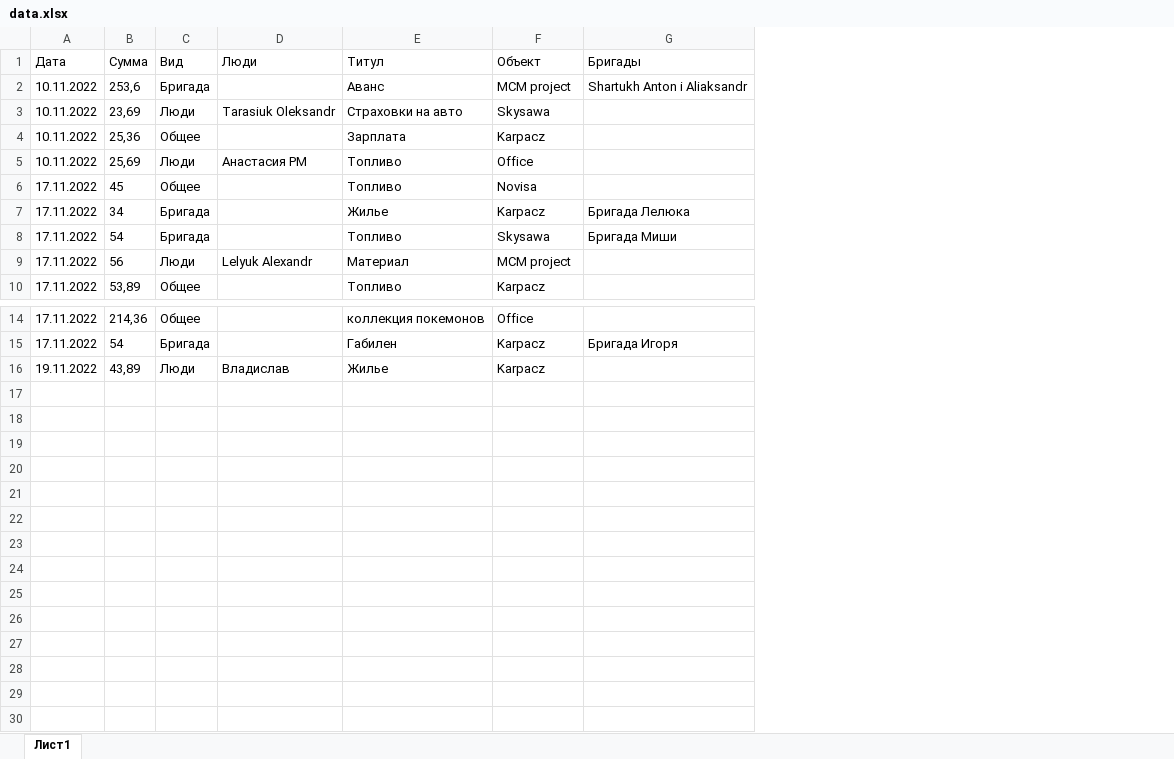
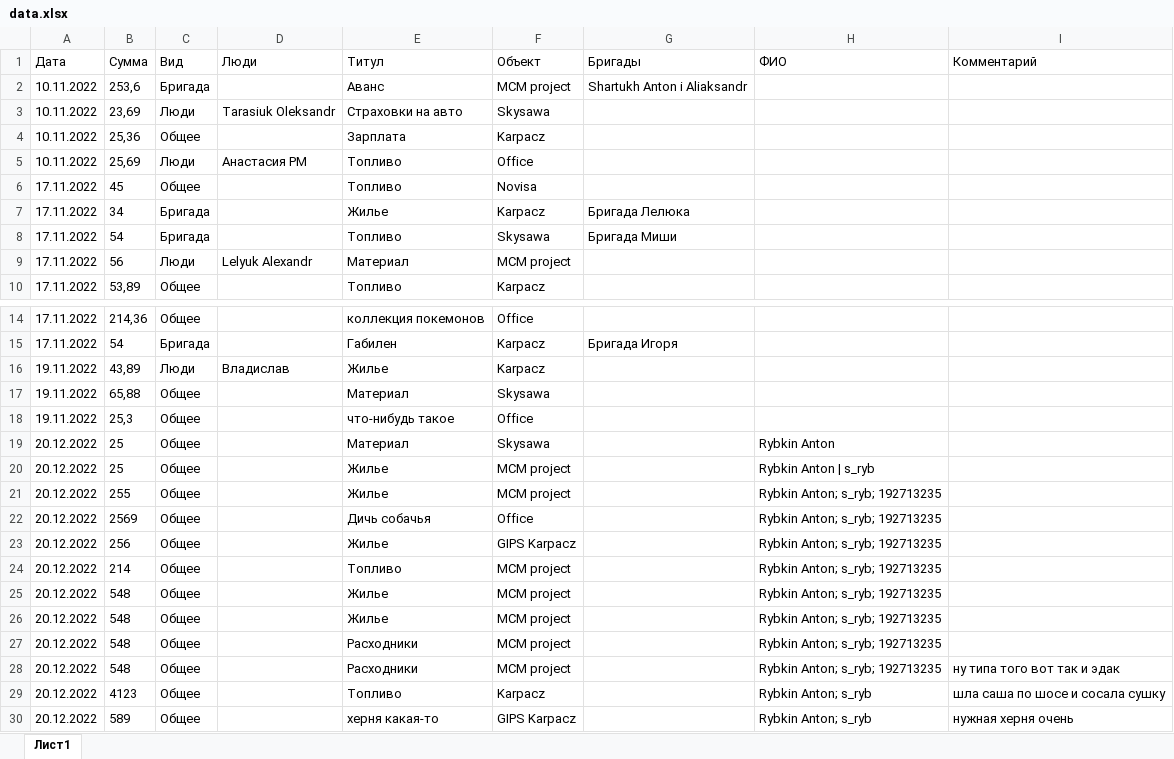
Before and after one commit to titoan/Triposz_bot, an Excel workbook: data/data.xlsx, sheet Лист1, drawn as a sheet; only a part is shown, gaps mark what is left out; values as stored, in another font and other column widths than the file's, no borders; the diff names each change by its address in the sheet, - before the commit and + after, or states it on an @@ line.

Commit message:
header table fix; date fix; sen msg info;comment add

```diff
--- a/data/data.xlsx (sheet Лист1)
+++ b/data/data.xlsx (sheet Лист1)
+column H (ФИО), empty
+column I (Комментарий), empty
+row 17: 19.11.2022 | 65,88 | Общее |  | Материал | Skysawa
+row 18: 19.11.2022 | 25,3 | Общее |  | что-нибудь такое | Office
+row 19: 20.12.2022 | 25 | Общее |  | Материал | Skysawa |  | Rybkin Anton
+row 20: 20.12.2022 | 25 | Общее |  | Жилье | MCM project |  | Rybkin Anton | s_ryb
+row 21: 20.12.2022 | 255 | Общее |  | Жилье | MCM project |  | Rybkin Anton; s_ryb; 192713235
+row 22: 20.12.2022 | 2569 | Общее |  | Дичь собачья | Office |  | Rybkin Anton; s_ryb; 192713235
+row 23: 20.12.2022 | 256 | Общее |  | Жилье | GIPS Karpacz |  | Rybkin Anton; s_ryb; 192713235
+row 24: 20.12.2022 | 214 | Общее |  | Топливо | MCM project |  | Rybkin Anton; s_ryb; 192713235
+row 25: 20.12.2022 | 548 | Общее |  | Жилье | MCM project |  | Rybkin Anton; s_ryb; 192713235
+row 26: 20.12.2022 | 548 | Общее |  | Жилье | MCM project |  | Rybkin Anton; s_ryb; 192713235
+row 27: 20.12.2022 | 548 | Общее |  | Расходники | MCM project |  | Rybkin Anton; s_ryb; 192713235
+row 28: 20.12.2022 | 548 | Общее |  | Расходники | MCM project |  | Rybkin Anton; s_ryb; 192713235 | ну типа того вот так и эдак
+row 29: 20.12.2022 | 4123 | Общее |  | Топливо | Karpacz |  | Rybkin Anton; s_ryb | шла саша по шосе и сосала сушку
+row 30: 20.12.2022 | 589 | Общее |  | херня какая-то | GIPS Karpacz |  | Rybkin Anton; s_ryb | нужная херня очень
```
Also changed, not shown: 4 other files.
